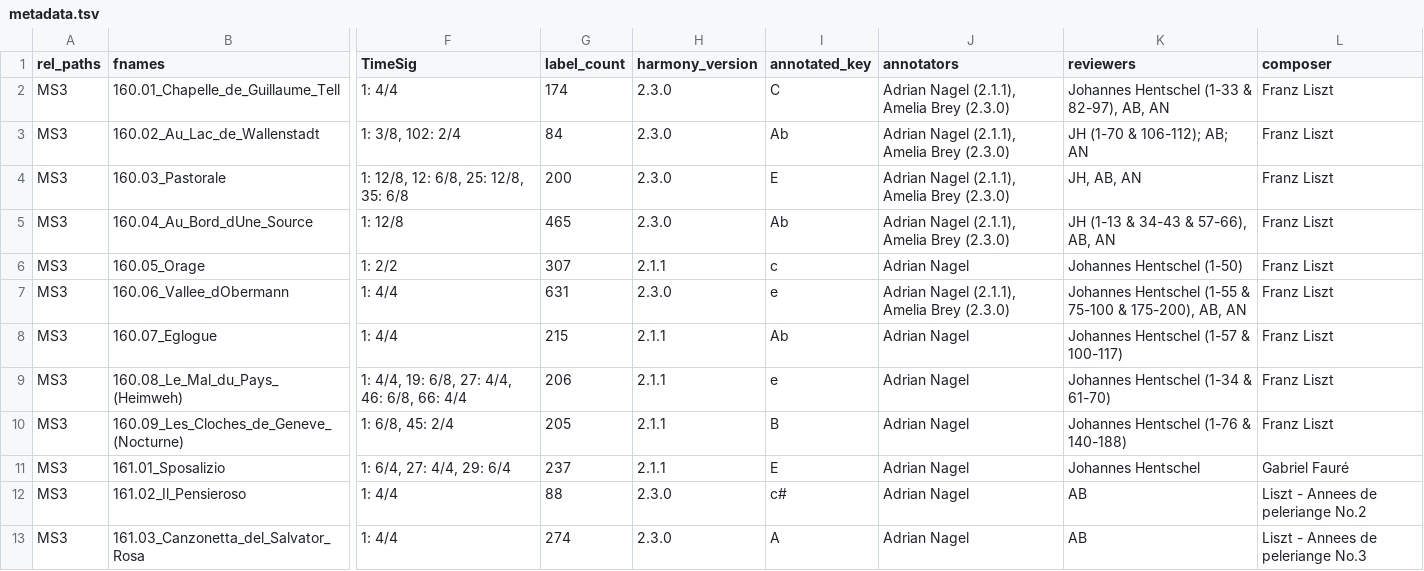
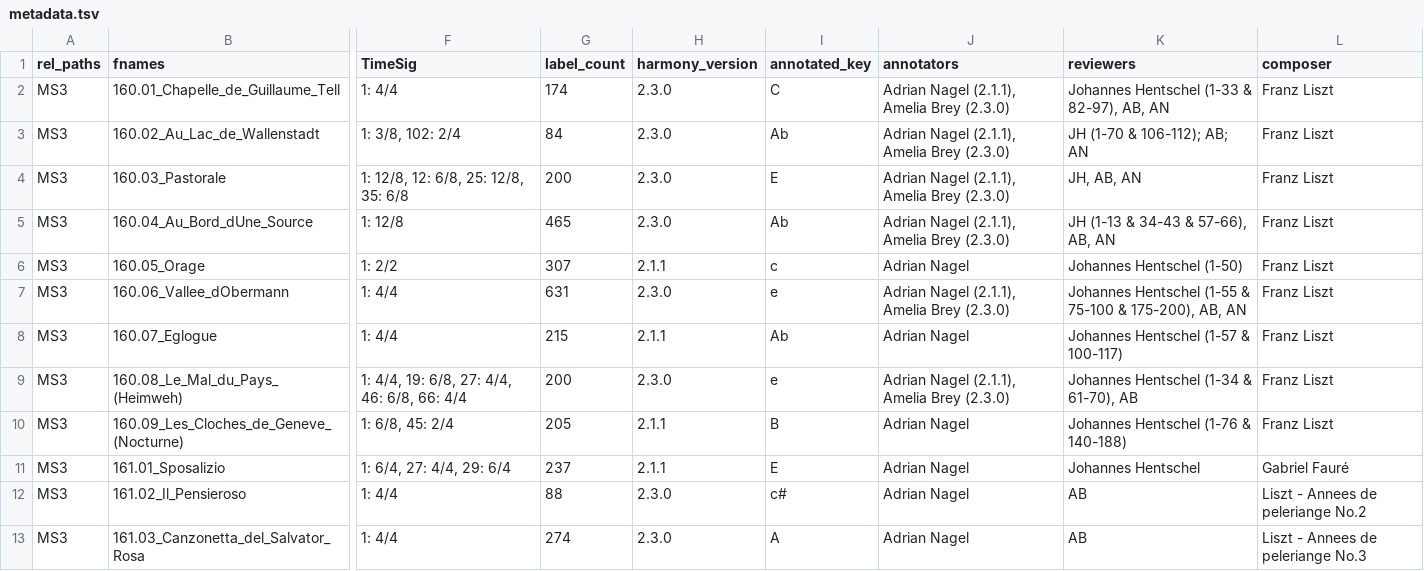
Before and after one commit to DCMLab/liszt_pelerinage, a TSV file: metadata.tsv, drawn as a sheet; only a part is shown, gaps mark what is left out; the diff names each change by its address in the sheet, - before the commit and + after, or states it on an @@ line.

```diff
--- a/metadata.tsv
+++ b/metadata.tsv
-G9 (label_count): 206
+G9 (label_count): 200
-H9 (harmony_version): 2.1.1
+H9 (harmony_version): 2.3.0
-J9 (annotators): Adrian Nagel
+J9 (annotators): Adrian Nagel (2.1.1), Amelia Brey (2.3.0)
-K9 (reviewers): Johannes Hentschel (1-34 & 61-70)
+K9 (reviewers): Johannes Hentschel (1-34 & 61-70), AB
```
Also changed, not shown: harmonies/160.08_Le_Mal_du_Pays_(Heimweh).tsv, notes/160.08_Le_Mal_du_Pays_(Heimweh).tsv, 1 other file.
